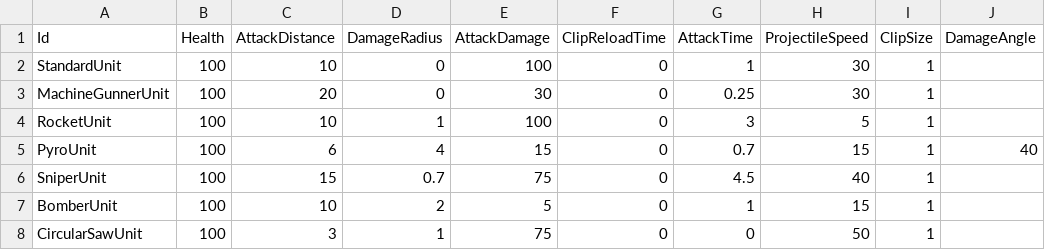
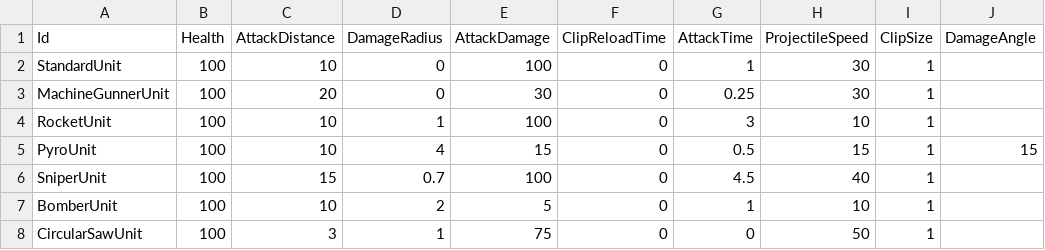
Before and after one commit to KonstantKuz/SuperpowerSquad, a CSV file: Assets/Resources/Configs/PlayerUnit.csv, drawn as a sheet.

```diff
--- a/Assets/Resources/Configs/PlayerUnit.csv
+++ b/Assets/Resources/Configs/PlayerUnit.csv
@@ -3,6 +3,6 @@ StandardUnit,100,10,0,100,0,1,30,1,
 MachineGunnerUnit,100,20,0,30,0,0.25,30,1,
-RocketUnit,100,10,1,100,0,3,5,1,
-PyroUnit,100,6,4,15,0,0.7,15,1,40
-SniperUnit,100,15,0.7,75,0,4.5,40,1,
-BomberUnit,100,10,2,5,0,1,15,1,
+RocketUnit,100,10,1,100,0,3,10,1,
+PyroUnit,100,10,4,15,0,0.5,15,1,15
+SniperUnit,100,15,0.7,100,0,4.5,40,1,
+BomberUnit,100,10,2,5,0,1,10,1,
 CircularSawUnit,100,3,1,75,0,0,50,1,
```
Also changed, not shown: Assets/Resources/Configs/Modifiers.csv, Assets/Resources/Configs/Upgrades.csv, 12 other files.
